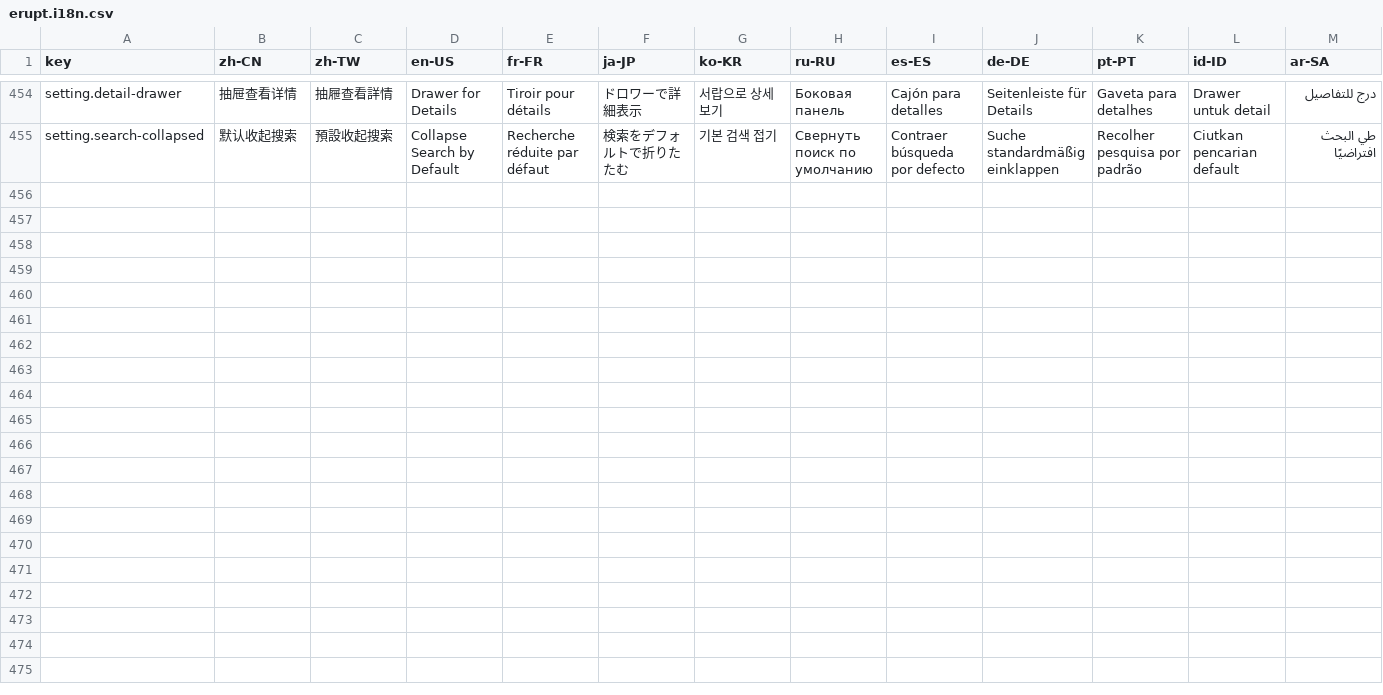
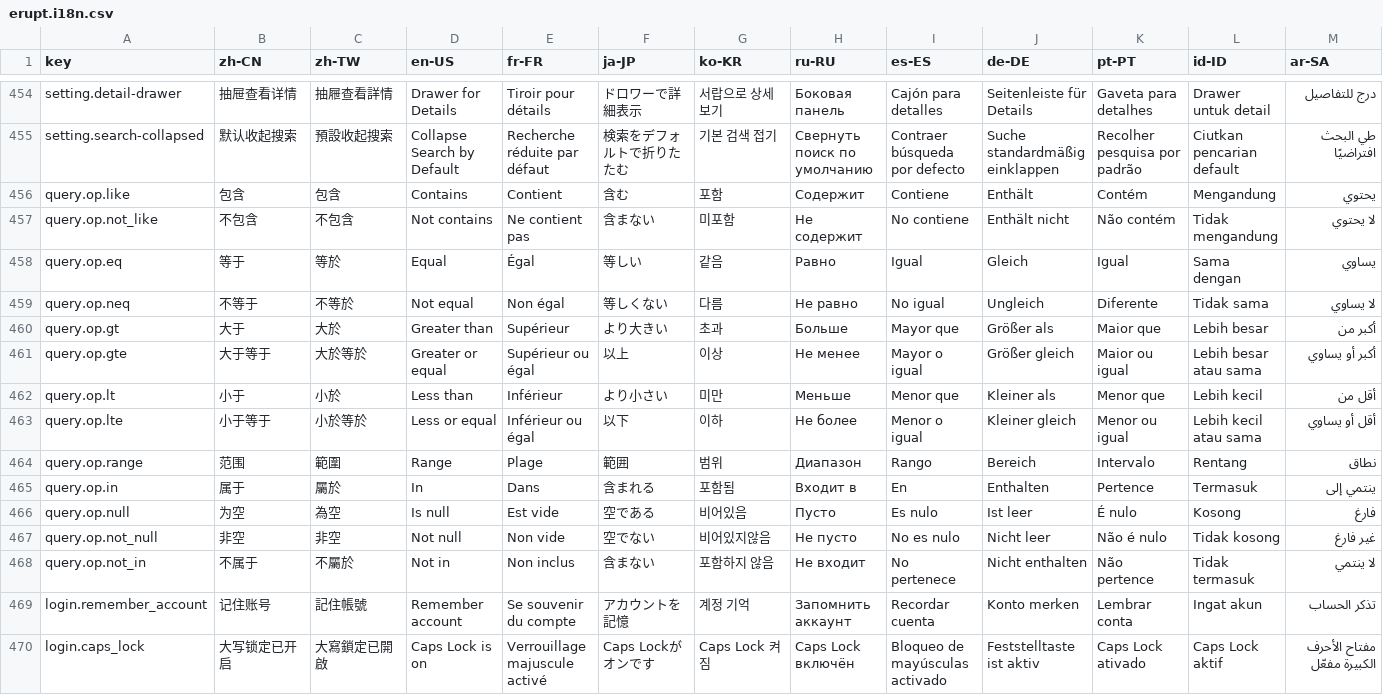
Before and after one commit to erupts/erupt, a CSV file: erupt-web/src/main/resources/public/erupt.i18n.csv, drawn as a sheet; only a part is shown, gaps mark what is left out; rows hold the shown columns only; the diff names each change by its address in the sheet, - before the commit and + after, or states it on an @@ line.

Commit message:
update erupt-web

```diff
--- a/erupt-web/src/main/resources/public/erupt.i18n.csv
+++ b/erupt-web/src/main/resources/public/erupt.i18n.csv
+row 456: query.op.like | 包含 | 包含 | Contains | Contient | 含む | 포함 | Содержит | Contiene | Enthält | Contém | Mengandung | يحتوي
+row 457: query.op.not_like | 不包含 | 不包含 | Not contains | Ne contient pas | 含まない | 미포함 | Не содержит | No contiene | Enthält nicht | Não contém | Tidak mengandung | لا يحتوي
+row 458: query.op.eq | 等于 | 等於 | Equal | Égal | 等しい | 같음 | Равно | Igual | Gleich | Igual | Sama dengan | يساوي
+row 459: query.op.neq | 不等于 | 不等於 | Not equal | Non égal | 等しくない | 다름 | Не равно | No igual | Ungleich | Diferente | Tidak sama | لا يساوي
+row 460: query.op.gt | 大于 | 大於 | Greater than | Supérieur | より大きい | 초과 | Больше | Mayor que | Größer als | Maior que | Lebih besar | أكبر من
+row 461: query.op.gte | 大于等于 | 大於等於 | Greater or equal | Supérieur ou égal | 以上 | 이상 | Не менее | Mayor o igual | Größer gleich | Maior ou igual | Lebih besar atau sama | أكبر أو يساوي
+row 462: query.op.lt | 小于 | 小於 | Less than | Inférieur | より小さい | 미만 | Меньше | Menor que | Kleiner als | Menor que | Lebih kecil | أقل من
+row 463: query.op.lte | 小于等于 | 小於等於 | Less or equal | Inférieur ou égal | 以下 | 이하 | Не более | Menor o igual | Kleiner gleich | Menor ou igual | Lebih kecil atau sama | أقل أو يساوي
+row 464: query.op.range | 范围 | 範圍 | Range | Plage | 範囲 | 범위 | Диапазон | Rango | Bereich | Intervalo | Rentang | نطاق
+row 465: query.op.in | 属于 | 屬於 | In | Dans | 含まれる | 포함됨 | Входит в | En | Enthalten | Pertence | Termasuk | ينتمي إلى
+row 466: query.op.null | 为空 | 為空 | Is null | Est vide | 空である | 비어있음 | Пусто | Es nulo | Ist leer | É nulo | Kosong | فارغ
+row 467: query.op.not_null | 非空 | 非空 | Not null | Non vide | 空でない | 비어있지않음 | Не пусто | No es nulo | Nicht leer | Não é nulo | Tidak kosong | غير فارغ
+row 468: query.op.not_in | 不属于 | 不屬於 | Not in | Non inclus | 含まない | 포함하지 않음 | Не входит | No pertenece | Nicht enthalten | Não pertence | Tidak termasuk | لا ينتمي
+row 469: login.remember_account | 记住账号 | 記住帳號 | Remember account | Se souvenir du compte | アカウントを記憶 | 계정 기억 | Запомнить аккаунт | Recordar cuenta | Konto merken | Lembrar conta | Ingat akun | تذكر الحساب
+row 470: login.caps_lock | 大写锁定已开启 | 大寫鎖定已開啟 | Caps Lock is on | Verrouillage majuscule activé | Caps Lockがオンです | Caps Lock 켜짐 | Caps Lock включён | Bloqueo de mayúsculas activado | Feststelltaste ist aktiv | Caps Lock ativado | Caps Lock aktif | مفتاح الأحرف الكبيرة مفعّل
```
Also changed, not shown: 31 other files.
